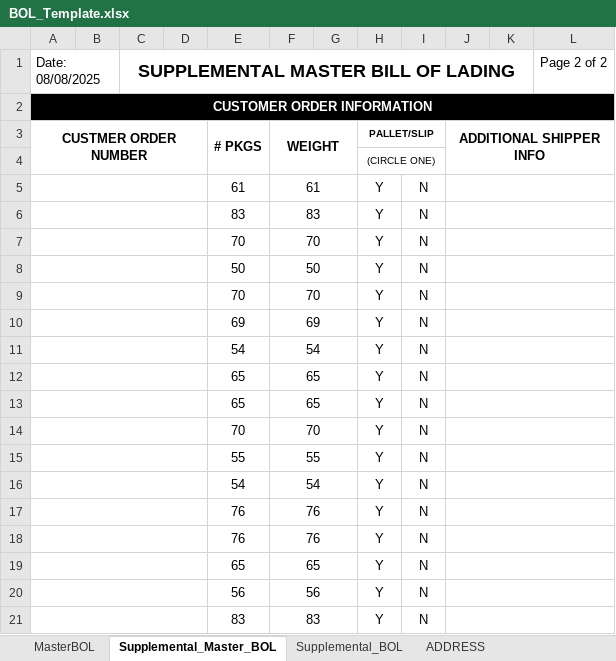
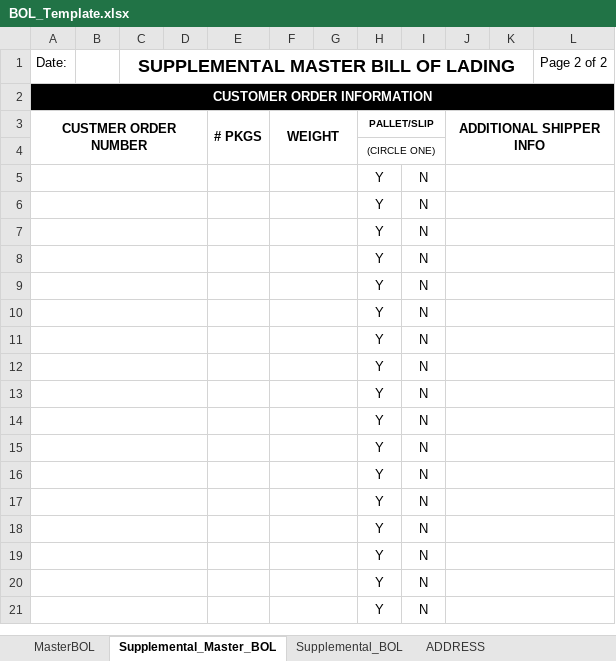
Before and after one commit to omnidox/Acumatica_Customizations_and_Packages, an Excel workbook: Istar_Development/Projects/BOL_Generation/Code/templates/BOL_Template.xlsx, sheet Supplemental_Master_BOL, drawn as a sheet; only a part is shown; values as stored, in another font and other column widths than the file's, no borders; charts and pictures not drawn; the diff covers the shown part only; the diff names each change by its address in the sheet, - before the commit and + after, or states it on an @@ line.

```diff
--- a/Istar_Development/Projects/BOL_Generation/Code/templates/BOL_Template.xlsx (sheet Supplemental_Master_BOL)
+++ b/Istar_Development/Projects/BOL_Generation/Code/templates/BOL_Template.xlsx (sheet Supplemental_Master_BOL)
-A1: Date: 08/08/2025
+A1: Date:
-A1:B1 merged
-E5: 61
+E5: (empty)
-F5: 61
+F5: (empty)
-E6: 83
+E6: (empty)
-F6: 83
+F6: (empty)
-E7: 70
+E7: (empty)
-F7: 70
+F7: (empty)
-E8: 50
+E8: (empty)
-F8: 50
+F8: (empty)
-E9: 70
+E9: (empty)
-F9: 70
+F9: (empty)
-E10: 69
+E10: (empty)
-F10: 69
+F10: (empty)
-E11: 54
+E11: (empty)
-F11: 54
+F11: (empty)
-E12:E13: 65
+E12:E13: (empty)
-F12:F13: 65
+F12:F13: (empty)
-E14: 70
+E14: (empty)
-F14: 70
+F14: (empty)
-E15: 55
+E15: (empty)
-F15: 55
+F15: (empty)
-E16: 54
+E16: (empty)
-F16: 54
+F16: (empty)
-E17:E18: 76
+E17:E18: (empty)
-F17:F18: 76
+F17:F18: (empty)
-E19: 65
+E19: (empty)
-F19: 65
+F19: (empty)
-E20: 56
+E20: (empty)
-F20: 56
+F20: (empty)
-E21: 83
+E21: (empty)
-F21: 83
+F21: (empty)
```
Also changed, not shown: 10 edited cells elsewhere in this sheet, sheet MasterBOL, sheet Supplemental_BOL, Istar_Development/Projects/BOL_Generation/Code/templates/mapping.xlsx, 1 other file.
